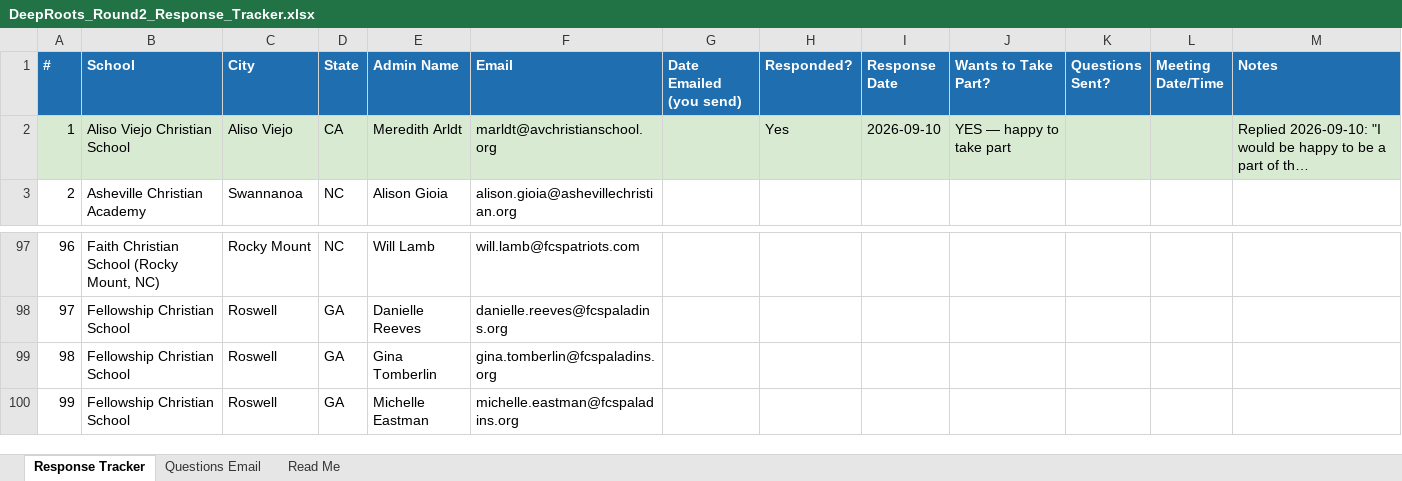
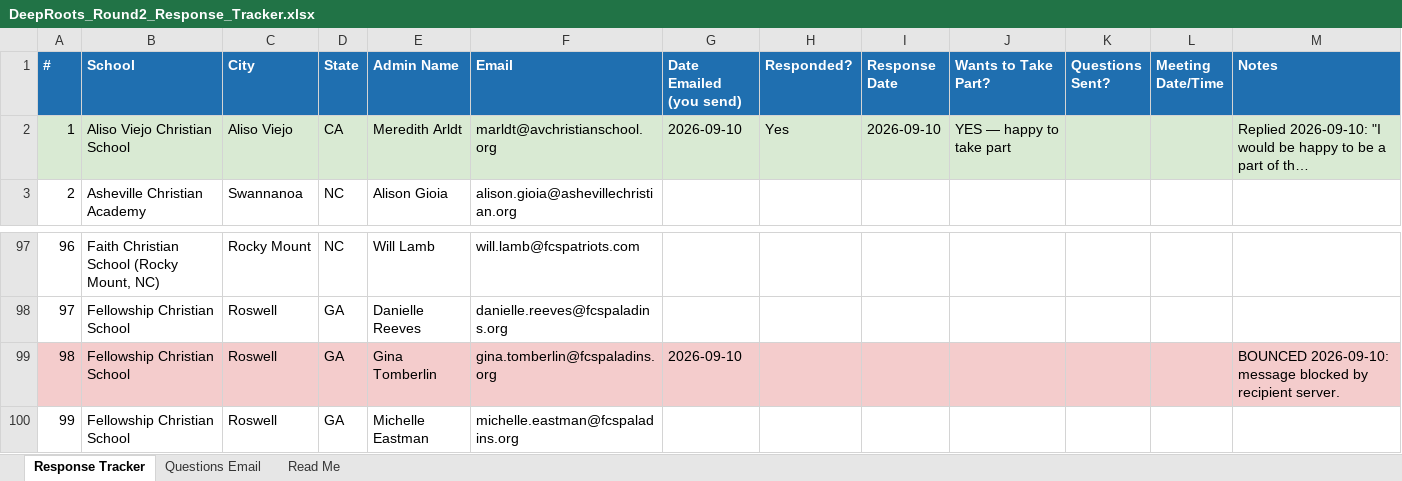
Before and after one commit to arkeo777/td-Winkler, an Excel workbook: outreach/DeepRoots_Round2_Response_Tracker.xlsx, sheet Response Tracker, drawn as a sheet; only a part is shown, gaps mark what is left out; long unchanged cells end in …; values as stored, in another font and other column widths than the file's, no borders; the diff covers the shown part only; the diff names each change by its address in the sheet, - before the commit and + after, or states it on an @@ line.

```diff
--- a/outreach/DeepRoots_Round2_Response_Tracker.xlsx (sheet Response Tracker)
+++ b/outreach/DeepRoots_Round2_Response_Tracker.xlsx (sheet Response Tracker)
-G2 (Date Emailed (you send)): (empty)
+G2 (Date Emailed (you send)): 2026-09-10
-A99:M99 fill: none
+A99:M99 fill: #F4CCCC
-G99 (Date Emailed (you send)): (empty)
+G99 (Date Emailed (you send)): 2026-09-10
-M99 (Notes): (empty)
+M99 (Notes): BOUNCED 2026-09-10: message blocked by recipient server.
```
Also changed, not shown: 23 edited cells and cell formats elsewhere in this sheet, sheet Read Me, sheet Questions Email, 2 other files.
